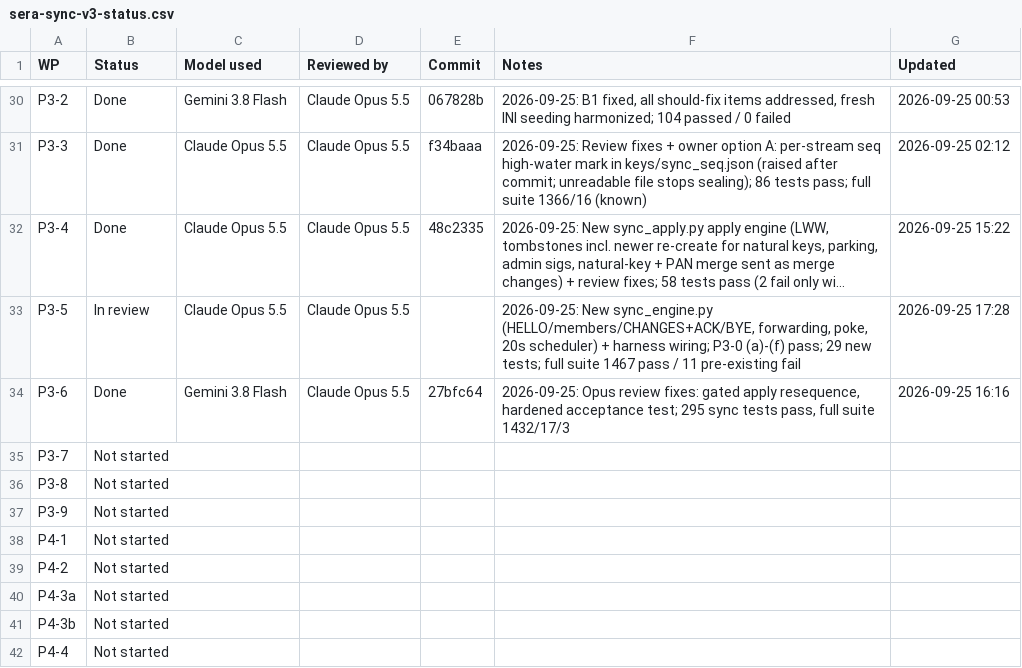
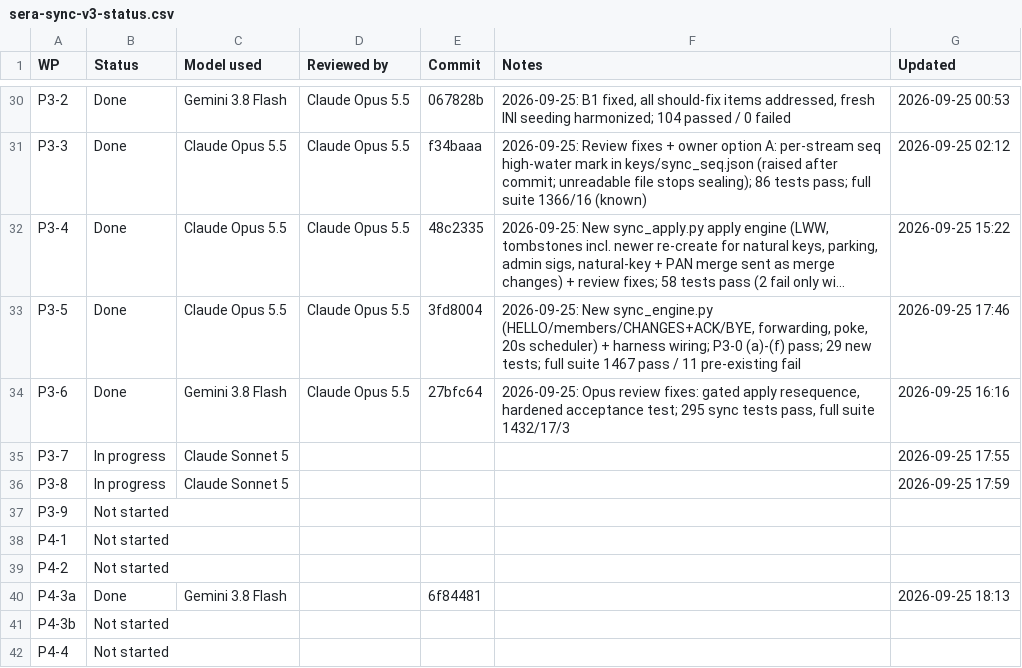
Before and after one commit to NexCardel/Project_Sera, a CSV file: docs/sera-sync-v3-status.csv, drawn as a sheet; only a part is shown, gaps mark what is left out; long unchanged cells end in …; the diff names each change by its address in the sheet, - before the commit and + after, or states it on an @@ line.

Commit message:
sync v3: P4-3a Scheduled local backups (daily, keep 14)

```diff
--- a/docs/sera-sync-v3-status.csv
+++ b/docs/sera-sync-v3-status.csv
-B33 (Status): In review
+B33 (Status): Done
-E33 (Commit): (empty)
+E33 (Commit): 3fd8004
-G33 (Updated): 2026-09-25 17:28
+G33 (Updated): 2026-09-25 17:46
-B35:B36 (Status): Not started
+B35:B36 (Status): In progress
-C35:C36 (Model used): (empty)
+C35:C36 (Model used): Claude Sonnet 5
-G35 (Updated): (empty)
+G35 (Updated): 2026-09-25 17:55
-G36 (Updated): (empty)
+G36 (Updated): 2026-09-25 17:59
-B40 (Status): Not started
+B40 (Status): Done
-C40 (Model used): (empty)
+C40 (Model used): Gemini 3.8 Flash
-E40 (Commit): (empty)
+E40 (Commit): 6f84481
-G40 (Updated): (empty)
+G40 (Updated): 2026-09-25 18:13
```
Also changed, not shown: 5 other files.
